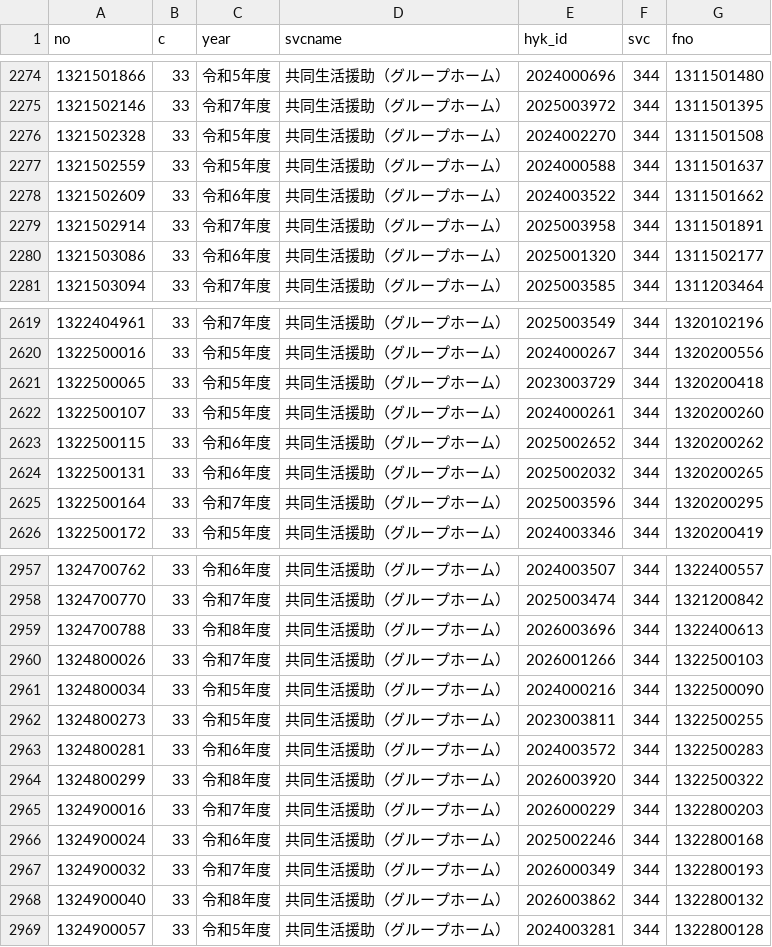
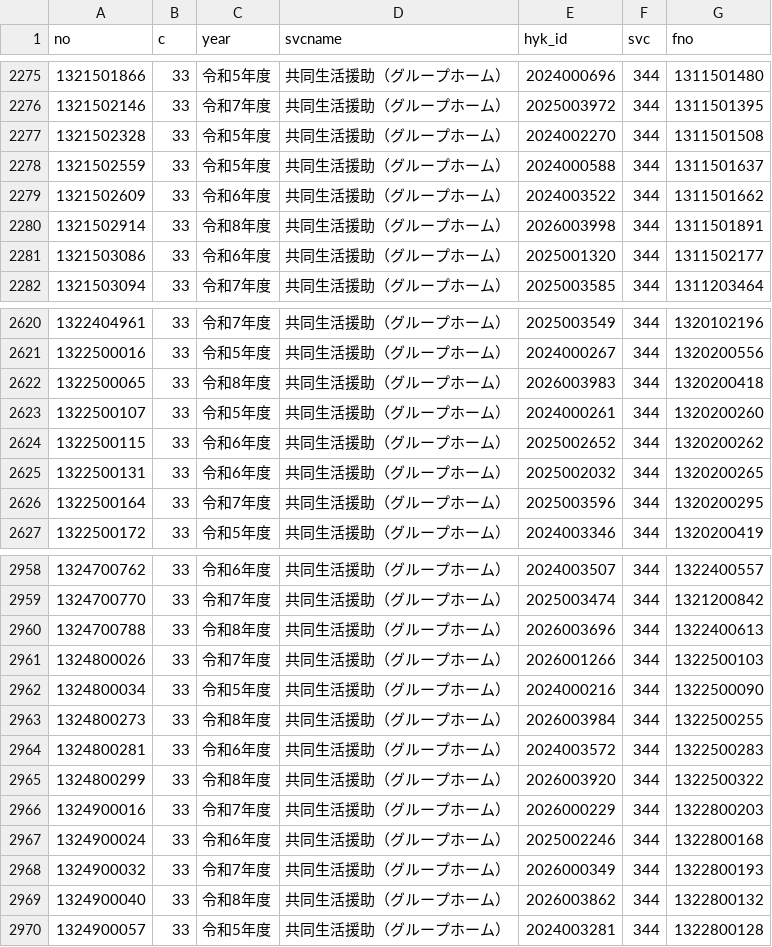
Before and after one commit to kaigoApp/gh-ranking, a CSV file: data/hyoka/matched.csv, drawn as a sheet; only a part is shown, gaps mark what is left out; the diff covers the shown part only.

```diff
--- a/data/hyoka/matched.csv
+++ b/data/hyoka/matched.csv
@@ -2278,3 +2279,3 @@ no,c,year,svcname,hyk_id,svc,fno
 1321502609,33,令和6年度,共同生活援助（グループホーム）,2024003522,344,1311501662
-1321502914,33,令和7年度,共同生活援助（グループホーム）,2025003958,344,1311501891
+1321502914,33,令和8年度,共同生活援助（グループホーム）,2026003998,344,1311501891
 1321503086,33,令和6年度,共同生活援助（グループホーム）,2025001320,344,1311502177
@@ -2620,3 +2621,3 @@ no,c,year,svcname,hyk_id,svc,fno
 1322500016,33,令和5年度,共同生活援助（グループホーム）,2024000267,344,1320200556
-1322500065,33,令和5年度,共同生活援助（グループホーム）,2023003729,344,1320200418
+1322500065,33,令和8年度,共同生活援助（グループホーム）,2026003983,344,1320200418
 1322500107,33,令和5年度,共同生活援助（グループホーム）,2024000261,344,1320200260
@@ -2961,3 +2962,3 @@ no,c,year,svcname,hyk_id,svc,fno
 1324800034,33,令和5年度,共同生活援助（グループホーム）,2024000216,344,1322500090
-1324800273,33,令和5年度,共同生活援助（グループホーム）,2023003811,344,1322500255
+1324800273,33,令和8年度,共同生活援助（グループホーム）,2026003984,344,1322500255
 1324800281,33,令和6年度,共同生活援助（グループホーム）,2024003572,344,1322500283
```
Also changed, not shown: 1 added row and 12 edited cells elsewhere in this file, 1 other file.
